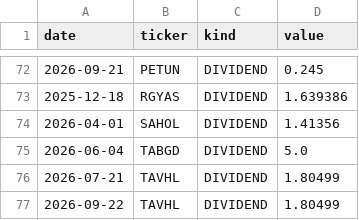
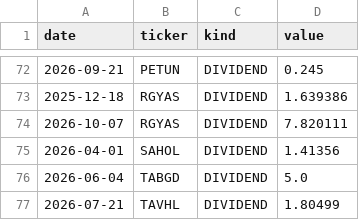
Before and after one commit to zxc28tarik/TOTAL-RASYO-HESAPLAYICI, a CSV file: data/paper_portfolio_v1/actions.csv, drawn as a sheet; only a part is shown, gaps mark what is left out; the shorter side is filled out with more unchanged rows.

```diff
--- a/data/paper_portfolio_v1/actions.csv
+++ b/data/paper_portfolio_v1/actions.csv
@@ -73,2 +73,3 @@ date,ticker,kind,value
 2025-12-18,RGYAS,DIVIDEND,1.639386
+2026-10-07,RGYAS,DIVIDEND,7.820111
 2026-04-01,SAHOL,DIVIDEND,1.41356
```
Also changed, not shown: data/paper_portfolio_v1/marks.csv, data/paper_portfolio_v1/prices.csv, 3 other files.
